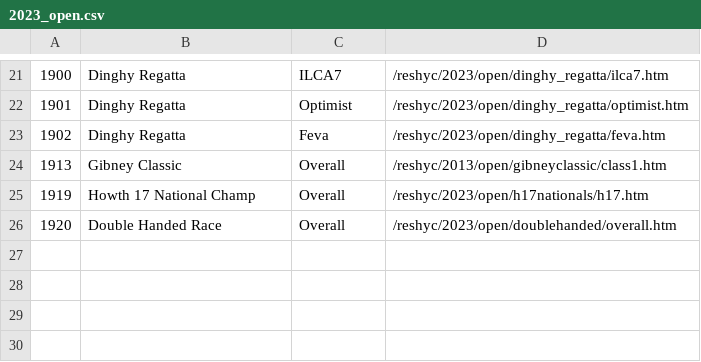
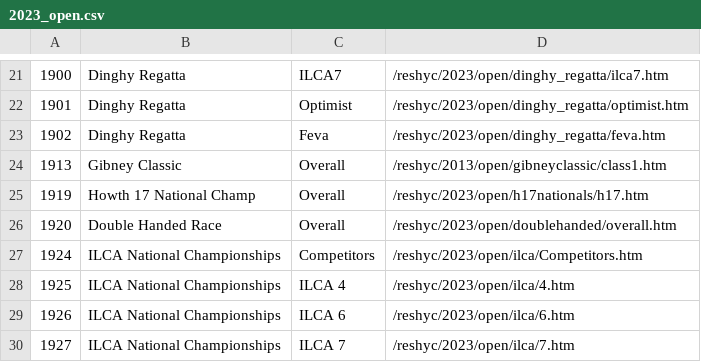
Before and after one commit to markmc/reshyc, a CSV file: backups/admin/2023_open.csv, drawn as a sheet; only a part is shown, gaps mark what is left out; the diff names each change by its address in the sheet, - before the commit and + after, or states it on an @@ line.

Commit message:
Admin DB backup

```diff
--- a/backups/admin/2023_open.csv
+++ b/backups/admin/2023_open.csv
+row 27: 1924 | ILCA National Championships | Competitors | /reshyc/2023/open/ilca/Competitors.htm
+row 28: 1925 | ILCA National Championships | ILCA 4 | /reshyc/2023/open/ilca/4.htm
+row 29: 1926 | ILCA National Championships | ILCA 6 | /reshyc/2023/open/ilca/6.htm
+row 30: 1927 | ILCA National Championships | ILCA 7 | /reshyc/2023/open/ilca/7.htm
```
Also changed, not shown: backups/admin/2023_club.csv.
